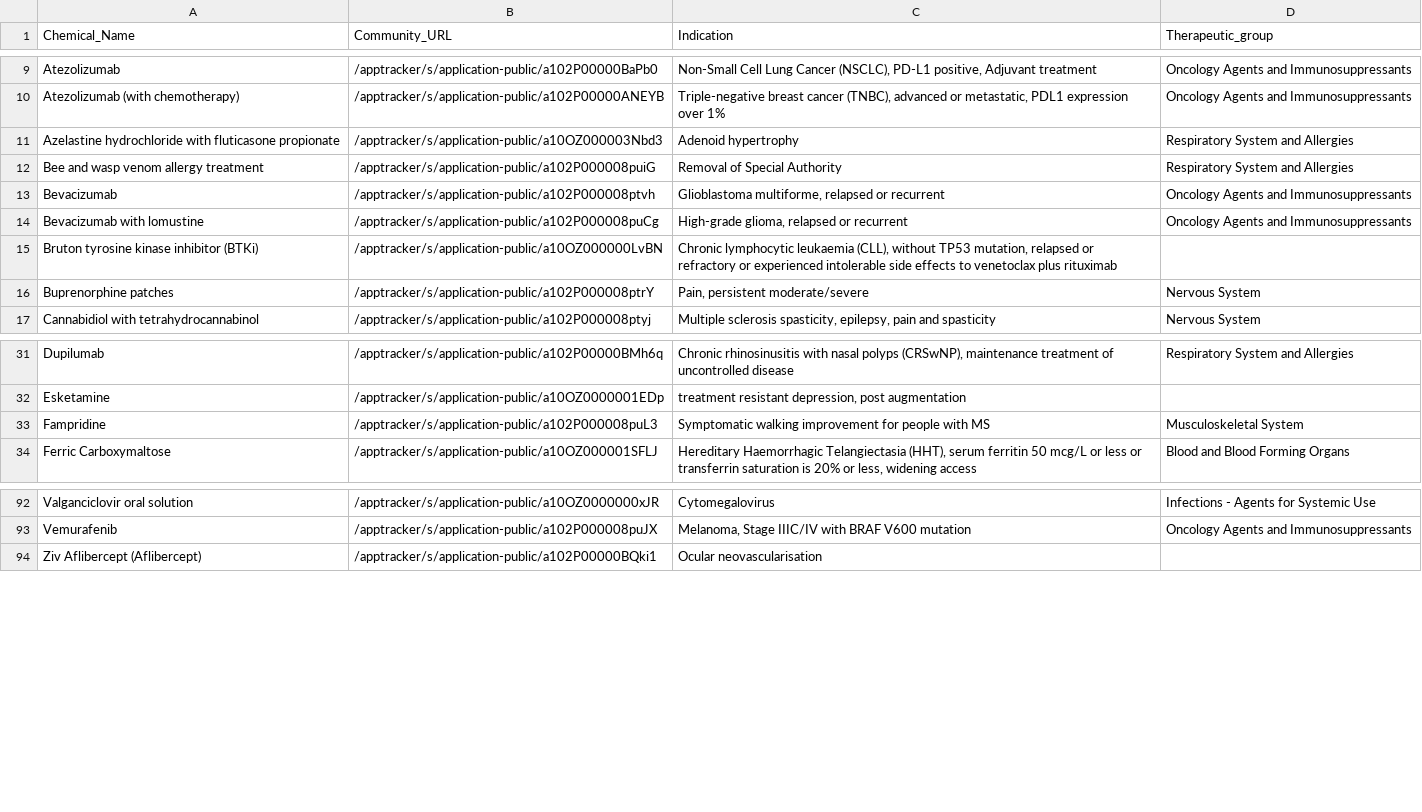
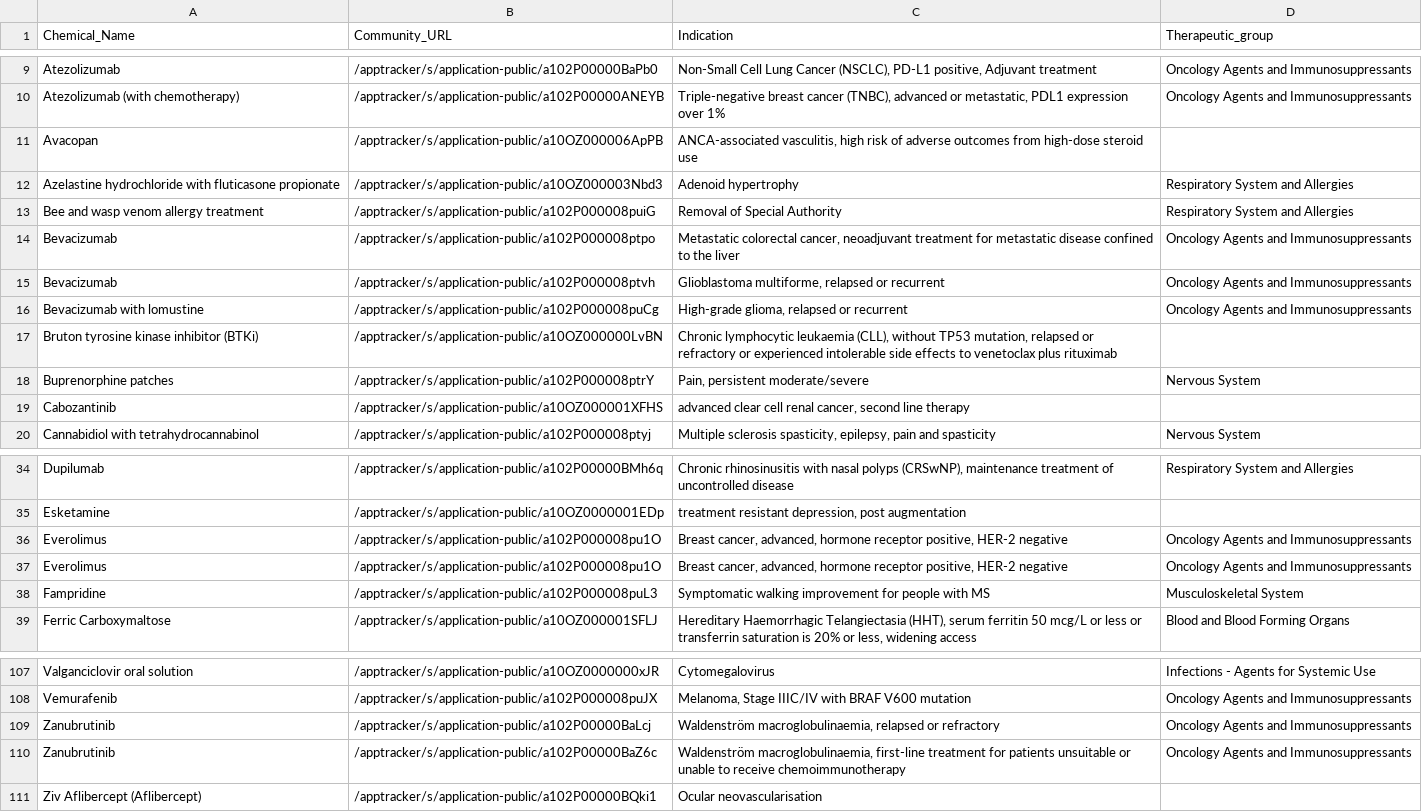
Before and after one commit to UoA-eResearch/pharmac, a CSV file: Decline.csv, drawn as a sheet; only a part is shown, gaps mark what is left out; the diff covers the shown part only.

```diff
--- a/Decline.csv
+++ b/Decline.csv
@@ -10,4 +10,6 @@ Atezolizumab,/apptracker/s/application-public/a102P00000BaPb0,"Non-Small Cell Lu
 Atezolizumab (with chemotherapy),/apptracker/s/application-public/a102P00000ANEYB,"Triple-negative breast cancer (TNBC), advanced or metastatic, PDL1 expression over 1%",Oncology Agents and Immunosuppressants
+Avacopan,/apptracker/s/application-public/a10OZ000006ApPB,"ANCA-associated vasculitis, high risk of adverse outcomes from high-dose steroid use",
 Azelastine hydrochloride with fluticasone propionate,/apptracker/s/application-public/a10OZ000003Nbd3,Adenoid hypertrophy,Respiratory System and Allergies
 Bee and wasp venom allergy treatment,/apptracker/s/application-public/a102P000008puiG,Removal of Special Authority,Respiratory System and Allergies
+Bevacizumab,/apptracker/s/application-public/a102P000008ptpo,"Metastatic colorectal cancer, neoadjuvant treatment for metastatic disease confined to the liver",Oncology Agents and Immunosuppressants
 Bevacizumab,/apptracker/s/application-public/a102P000008ptvh,"Glioblastoma multiforme, relapsed or recurrent",Oncology Agents and Immunosuppressants
@@ -16,2 +18,3 @@ Bruton tyrosine kinase inhibitor (BTKi),/apptracker/s/application-public/a10OZ00
 Buprenorphine patches,/apptracker/s/application-public/a102P000008ptrY,"Pain, persistent moderate/severe",Nervous System
+Cabozantinib,/apptracker/s/application-public/a10OZ000001XFHS,"advanced clear cell renal cancer, second line therapy",
 Cannabidiol with tetrahydrocannabinol,/apptracker/s/application-public/a102P000008ptyj,"Multiple sclerosis spasticity, epilepsy, pain and spasticity",Nervous System
@@ -32,2 +35,4 @@ Dupilumab,/apptracker/s/application-public/a102P00000BMh6q,"Chronic rhinosinusit
 Esketamine,/apptracker/s/application-public/a10OZ0000001EDp,"treatment resistant depression, post augmentation",
+Everolimus,/apptracker/s/application-public/a102P000008pu1O,"Breast cancer, advanced, hormone receptor positive, HER-2 negative",Oncology Agents and Immunosuppressants
+Everolimus,/apptracker/s/application-public/a102P000008pu1O,"Breast cancer, advanced, hormone receptor positive, HER-2 negative",Oncology Agents and Immunosuppressants
 Fampridine,/apptracker/s/application-public/a102P000008puL3,Symptomatic walking improvement for people with MS,Musculoskeletal System
@@ -93,2 +108,4 @@ Valganciclovir oral solution,/apptracker/s/application-public/a10OZ0000000xJR,Cy
 Vemurafenib,/apptracker/s/application-public/a102P000008puJX,"Melanoma, Stage IIIC/IV with BRAF V600 mutation",Oncology Agents and Immunosuppressants
+Zanubrutinib,/apptracker/s/application-public/a102P00000BaLcj,"Waldenström macroglobulinaemia, relapsed or refractory",Oncology Agents and Immunosuppressants
+Zanubrutinib,/apptracker/s/application-public/a102P00000BaZ6c,"Waldenström macroglobulinaemia, first-line treatment for patients unsuitable or unable to receive chemoimmunotherapy",Oncology Agents and Immunosuppressants
 Ziv Aflibercept  (Aflibercept),/apptracker/s/application-public/a102P00000BQki1,Ocular neovascularisation,
```
Also changed, not shown: 10 added rows elsewhere in this file, CS_CN.csv.
